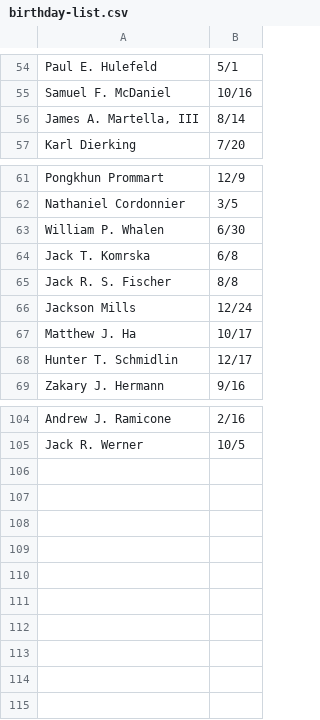
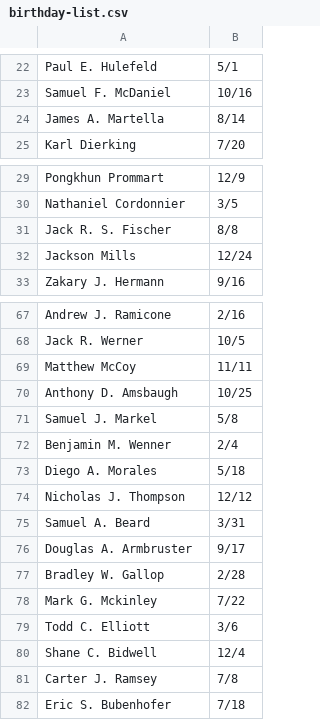
Before and after one commit to iamcoleman/GroupMe-BirthdayBot, a CSV file: birthday-list.csv, drawn as a sheet; only a part is shown, gaps mark what is left out; the diff covers the shown part only.

```diff
--- a/birthday-list.csv
+++ b/birthday-list.csv
@@ -55,3 +23,3 @@ Paul E. Hulefeld,5/1
 Samuel F. McDaniel,10/16
-"James A. Martella, III",8/14
+James A. Martella,8/14
 Karl Dierking,7/20
@@ -62,8 +30,4 @@ Pongkhun Prommart,12/9
 Nathaniel Cordonnier,3/5
-William P. Whalen,6/30
-Jack T. Komrska,6/8
 Jack R. S. Fischer,8/8
 Jackson Mills,12/24
-Matthew J. Ha,10/17
-Hunter T. Schmidlin,12/17
 Zakary J. Hermann,9/16
@@ -105 +68,15 @@ Andrew J. Ramicone,2/16
 Jack R. Werner,10/5
+Matthew McCoy,11/11
+Anthony D. Amsbaugh,10/25
+Samuel J. Markel,5/8
+Benjamin M. Wenner,2/4
+Diego A. Morales,5/18
+Nicholas J. Thompson,12/12
+Samuel A. Beard,3/31
+Douglas A. Armbruster,9/17
+Bradley W. Gallop,2/28
+Mark G. Mckinley,7/22
+Todd C. Elliott,3/6
+Shane C. Bidwell,12/4
+Carter J. Ramsey,7/8
+Eric S. Bubenhofer,7/18
```
Also changed, not shown: 32 removed rows elsewhere in this file, 3 other files.
